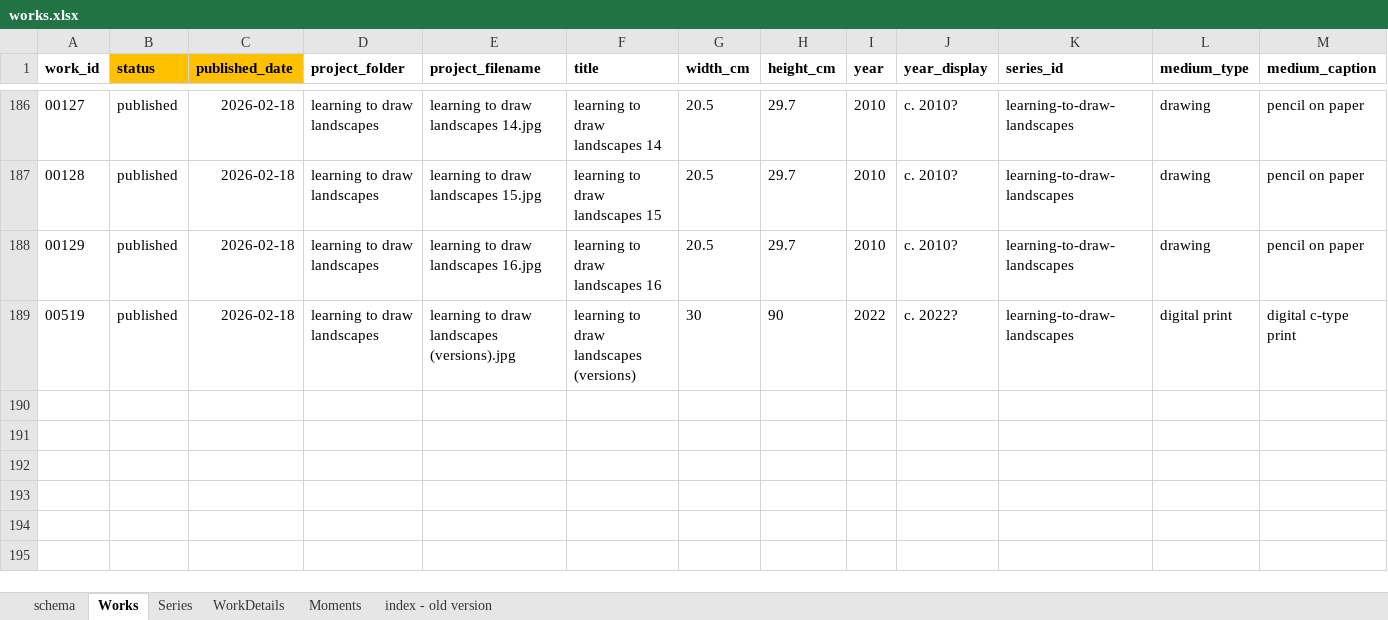
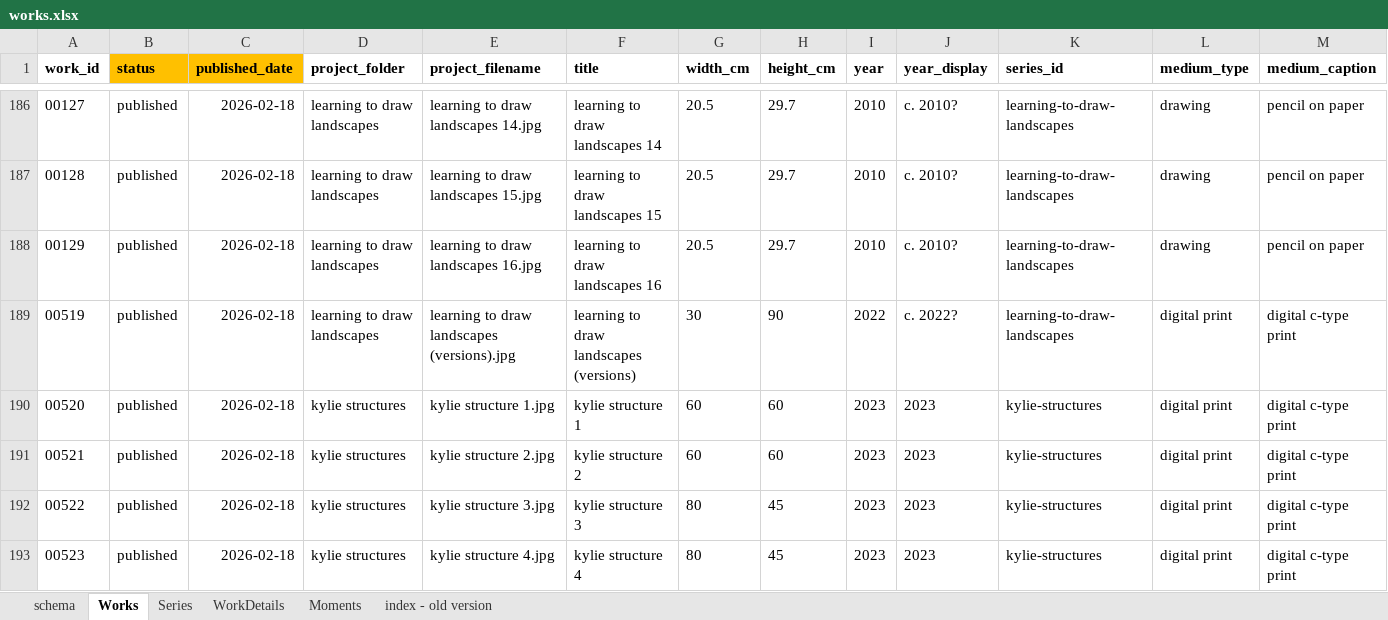
Before and after one commit to dotlineform/dotlineform-site, an Excel workbook: data/works.xlsx, sheet Works, drawn as a sheet; only a part is shown, gaps mark what is left out; values as stored, in another font and other column widths than the file's, no borders; rows hold the shown columns only; the diff names each change by its address in the sheet, - before the commit and + after, or states it on an @@ line.

Commit message:
kylie structures published

```diff
--- a/data/works.xlsx (sheet Works)
+++ b/data/works.xlsx (sheet Works)
+row 190: 00520 | published | 2026-02-18 | kylie structures | kylie structure 1.jpg | kylie structure 1 | 60 | 60 | 2023 | 2023 | kylie-structures | digital print | digital c-type print
+row 191: 00521 | published | 2026-02-18 | kylie structures | kylie structure 2.jpg | kylie structure 2 | 60 | 60 | 2023 | 2023 | kylie-structures | digital print | digital c-type print
+row 192: 00522 | published | 2026-02-18 | kylie structures | kylie structure 3.jpg | kylie structure 3 | 80 | 45 | 2023 | 2023 | kylie-structures | digital print | digital c-type print
+row 193: 00523 | published | 2026-02-18 | kylie structures | kylie structure 4.jpg | kylie structure 4 | 80 | 45 | 2023 | 2023 | kylie-structures | digital print | digital c-type print
```
Also changed, not shown: sheet WorkDetails, sheet Series, sheet schema, 27 other files.
